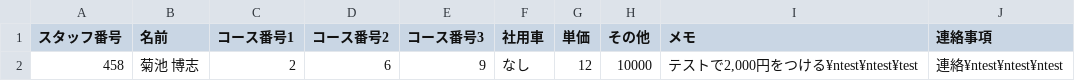
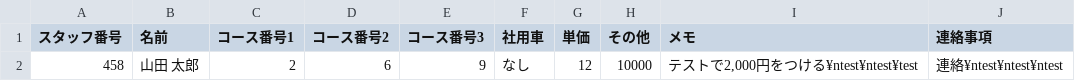
Before and after one commit to Jun-Maeda/itaku, a CSV file: itaku_master.csv, drawn as a sheet.

Commit message:
名前の変更

```diff
--- a/itaku_master.csv
+++ b/itaku_master.csv
@@ -1,2 +1,2 @@
 スタッフ番号,名前,コース番号1,コース番号2,コース番号3,社用車,単価,その他,メモ,連絡事項
-458,菊池　博志,2,6,9,なし,12,10000,"テストで2,000円をつける¥ntest¥ntest¥test",連絡¥ntest¥ntest¥ntest
+458,山田　太郎,2,6,9,なし,12,10000,"テストで2,000円をつける¥ntest¥ntest¥test",連絡¥ntest¥ntest¥ntest
```
